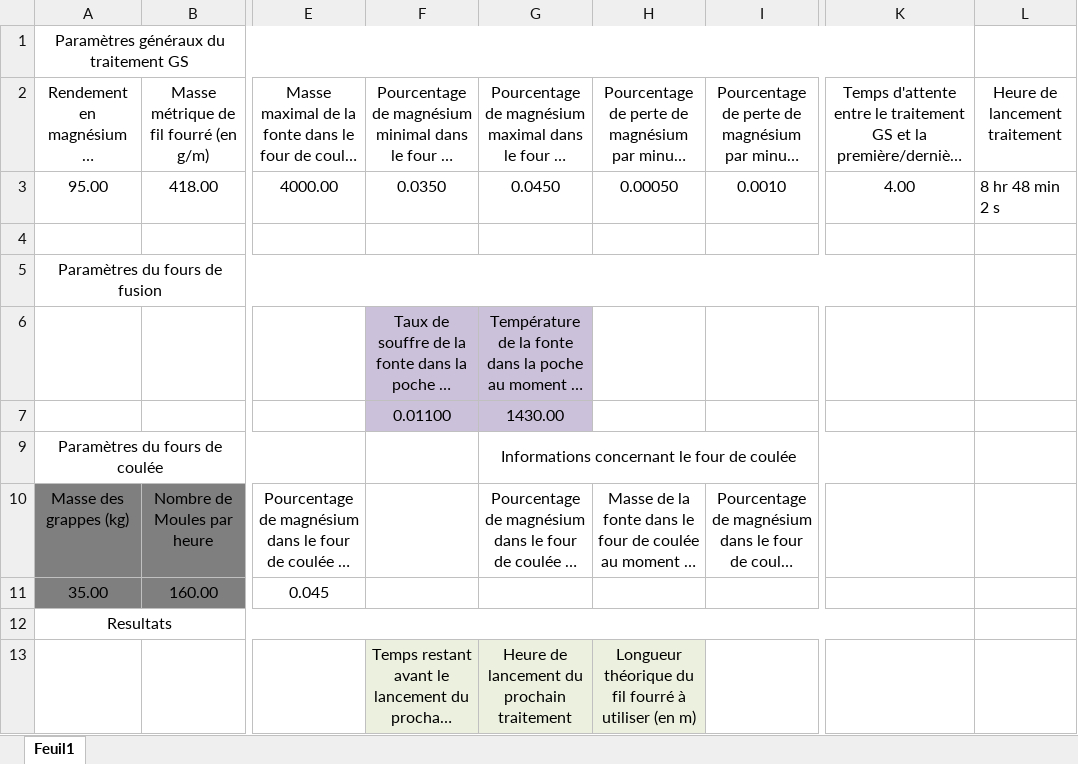
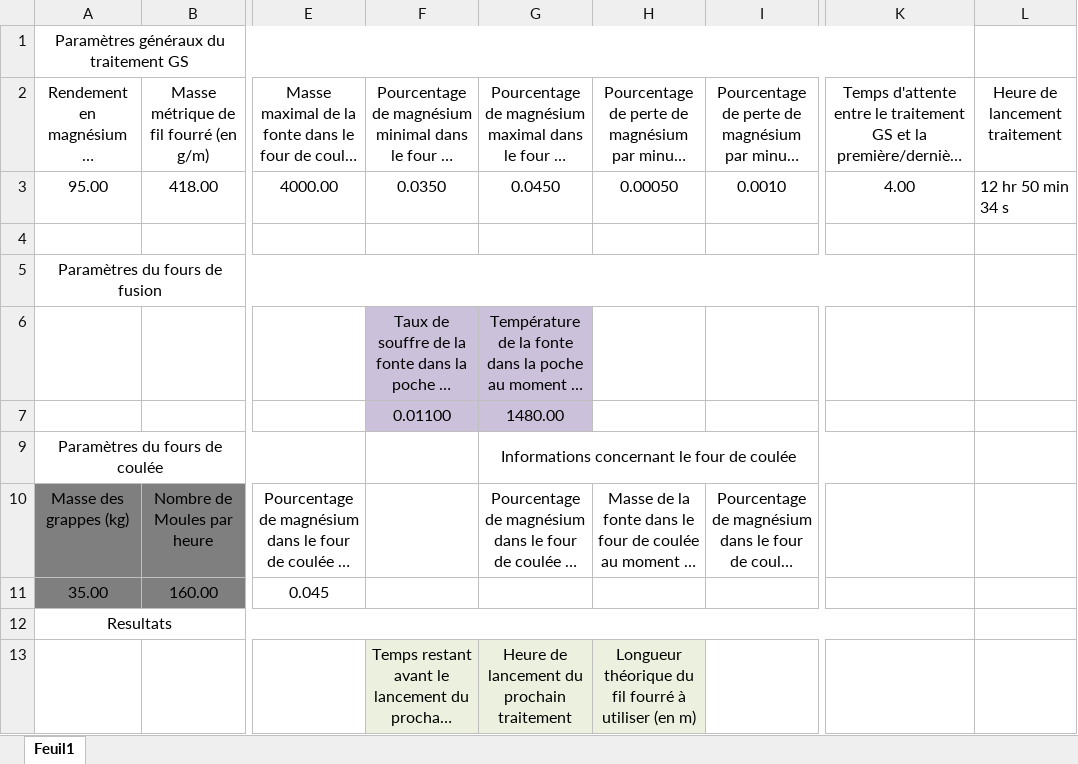
Before and after one commit to jobinhio/projets-data-science, an Excel workbook: projet/Spherodisation/Etabli/Sphérodisation.xlsm, sheet Feuil1, drawn as a sheet; only a part is shown, gaps mark what is left out; long unchanged cells end in …; values as stored, in another font and other column widths than the file's, no borders; the diff names each change by its address in the sheet, - before the commit and + after, or states it on an @@ line.

```diff
--- a/projet/Spherodisation/Etabli/Sphérodisation.xlsm (sheet Feuil1)
+++ b/projet/Spherodisation/Etabli/Sphérodisation.xlsm (sheet Feuil1)
-L3: 8 hr 48 min 2 s
+L3: 12 hr 50 min 34 s
-G7: 1430.00
+G7: 1480.00
```
Also changed, not shown: projet/Spherodisation/Etabli/Resultats.xlsx, projet/Spherodisation/Transitoire/Resultats.xlsx, 20 other files.
